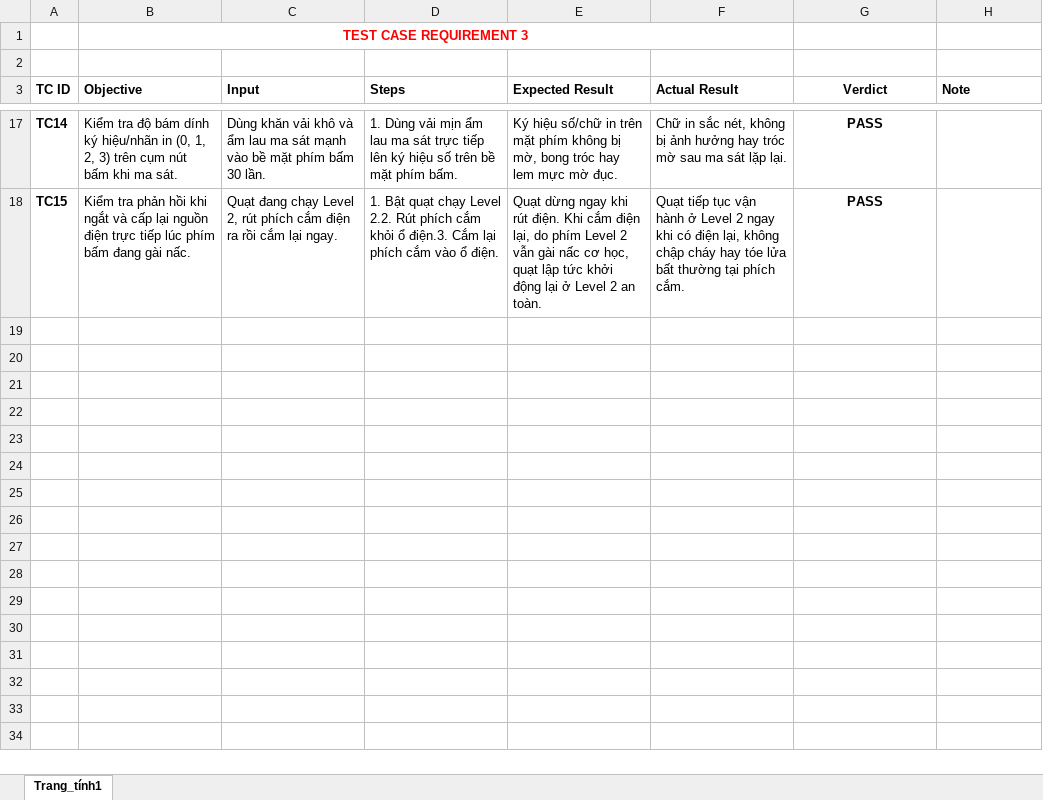
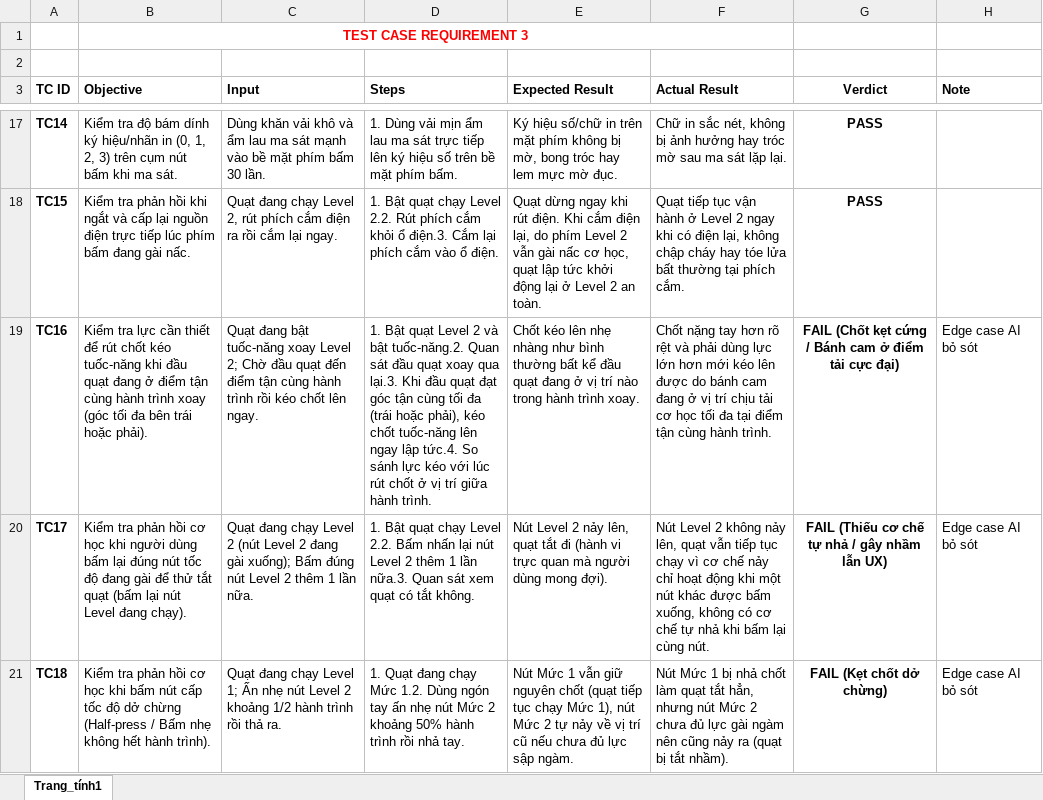
Before and after one commit to dorayakiiiiz/software-testing-hw01, an Excel workbook: test_cases.xlsx, sheet Trang_tính1, drawn as a sheet; only a part is shown, gaps mark what is left out; values as stored, in another font and other column widths than the file's, no borders; the diff names each change by its address in the sheet, - before the commit and + after, or states it on an @@ line.

Commit message:
fix(req3): execute physical tests on real fan, add 3 hardware edge cases and explanation

```diff
--- a/test_cases.xlsx (sheet Trang_tính1)
+++ b/test_cases.xlsx (sheet Trang_tính1)
+row 19: TC16 | Kiểm tra lực cần thiết để rút chốt kéo tuốc-năng khi đầu quạt đang ở điểm tận cùng hành trình xoay (góc tối đa bên trái hoặc phải). | Quạt đang bật tuốc-năng xoay Level 2; Chờ đầu quạt đến điểm tận cùng hành trình rồi kéo chốt lên ngay. | 1. Bật quạt Level 2 và bật tuốc-năng.2. Quan sát đầu quạt xoay qua lại.3. Khi đầu quạt đạt góc tận cùng tối đa (trái hoặc phải), kéo chốt tuốc-năng lên ngay lập tức.4. So sánh lực kéo với lúc rút chốt ở vị trí giữa hành trình. | Chốt kéo lên nhẹ nhàng như bình thường bất kể đầu quạt đang ở vị trí nào trong hành trình xoay. | Chốt nặng tay hơn rõ rệt và phải dùng lực lớn hơn mới kéo lên được do bánh cam đang ở vị trí chịu tải cơ học tối đa tại điểm tận cùng hành trình. | FAIL (Chốt kẹt cứng / Bánh cam ở điểm tải cực đại) | Edge case AI bỏ sót
+row 20: TC17 | Kiểm tra phản hồi cơ học khi người dùng bấm lại đúng nút tốc độ đang gài để thử tắt quạt (bấm lại nút Level đang chạy). | Quạt đang chạy Level 2 (nút Level 2 đang gài xuống); Bấm đúng nút Level 2 thêm 1 lần nữa. | 1. Bật quạt chạy Level 2.2. Bấm nhấn lại nút Level 2 thêm 1 lần nữa.3. Quan sát xem quạt có tắt không. | Nút Level 2 nảy lên, quạt tắt đi (hành vi trực quan mà người dùng mong đợi). | Nút Level 2 không nảy lên, quạt vẫn tiếp tục chạy vì cơ chế nảy chỉ hoạt động khi một nút khác được bấm xuống, không có cơ chế tự nhả khi bấm lại cùng nút. | FAIL (Thiếu cơ chế tự nhả / gây nhầm lẫn UX) | Edge case AI bỏ sót
+row 21: TC18 | Kiểm tra phản hồi cơ học khi bấm nút cấp tốc độ dở chừng (Half-press / Bấm nhẹ không hết hành trình). | Quạt đang chạy Level 1; Ấn nhẹ nút Level 2 khoảng 1/2 hành trình rồi thả ra. | 1. Quạt đang chạy Mức 1.2. Dùng ngón tay ấn nhẹ nút Mức 2 khoảng 50% hành trình rồi nhả tay. | Nút Mức 1 vẫn giữ nguyên chốt (quạt tiếp tục chạy Mức 1), nút Mức 2 tự nảy về vị trí cũ nếu chưa đủ lực sập ngàm. | Nút Mức 1 bị nhả chốt làm quạt tắt hẳn, nhưng nút Mức 2 chưa đủ lực gài ngàm nên cũng nảy ra (quạt bị tắt nhầm). | FAIL (Kẹt chốt dở chừng) | Edge case AI bỏ sót
```
Also changed, not shown: 2 other files.
